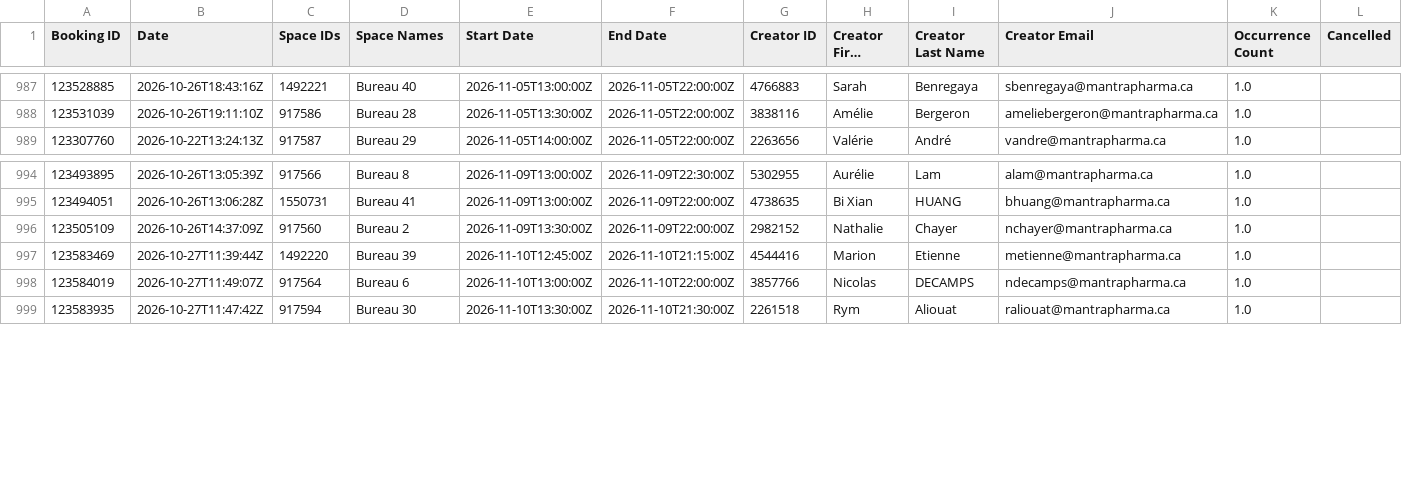
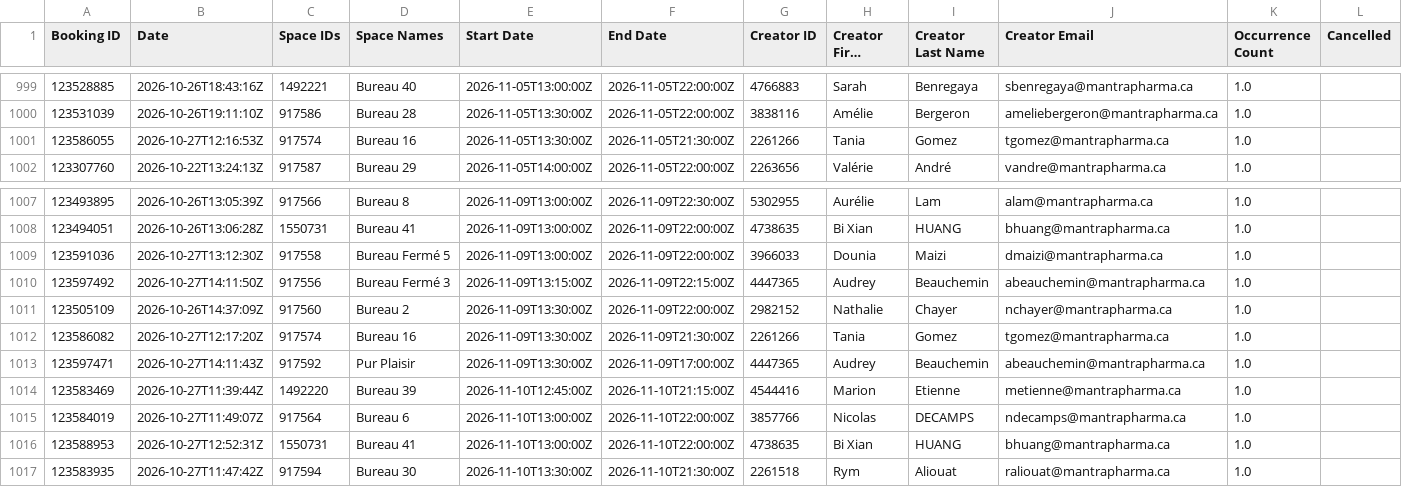
Before and after one commit to FrederickProvost/Presence_Skedda, a CSV file: Presence_Skedda.csv, drawn as a sheet; only a part is shown, gaps mark what is left out; long unchanged cells end in …; rows hold the shown columns only; the diff covers the shown part only; the diff names each change by its address in the sheet, - before the commit and + after, or states it on an @@ line.

```diff
--- a/Presence_Skedda.csv
+++ b/Presence_Skedda.csv
+row 1001: 123586055 | 2026-10-27T12:16:53Z | 917574 | Bureau 16 | 2026-11-05T13:30:00Z | 2026-11-05T21:30:00Z | 2261266 | Tania | Gomez | tgomez@mantrapharma.ca | 1.0
+row 1009: 123591036 | 2026-10-27T13:12:30Z | 917558 | Bureau Fermé 5 | 2026-11-09T13:00:00Z | 2026-11-09T22:00:00Z | 3966033 | Dounia | Maizi | dmaizi@mantrapharma.ca | 1.0
+row 1010: 123597492 | 2026-10-27T14:11:50Z | 917556 | Bureau Fermé 3 | 2026-11-09T13:15:00Z | 2026-11-09T22:15:00Z | 4447365 | Audrey | Beauchemin | abeauchemin@mantrapharma.ca | 1.0
+row 1012: 123586082 | 2026-10-27T12:17:20Z | 917574 | Bureau 16 | 2026-11-09T13:30:00Z | 2026-11-09T21:30:00Z | 2261266 | Tania | Gomez | tgomez@mantrapharma.ca | 1.0
+row 1013: 123597471 | 2026-10-27T14:11:43Z | 917592 | Pur Plaisir | 2026-11-09T13:30:00Z | 2026-11-09T17:00:00Z | 4447365 | Audrey | Beauchemin | abeauchemin@mantrapharma.ca | 1.0
+row 1016: 123588953 | 2026-10-27T12:52:31Z | 1550731 | Bureau 41 | 2026-11-10T13:00:00Z | 2026-11-10T22:00:00Z | 4738635 | Bi Xian | HUANG | bhuang@mantrapharma.ca | 1.0
```
Also changed, not shown: 12 added rows elsewhere in this file.
